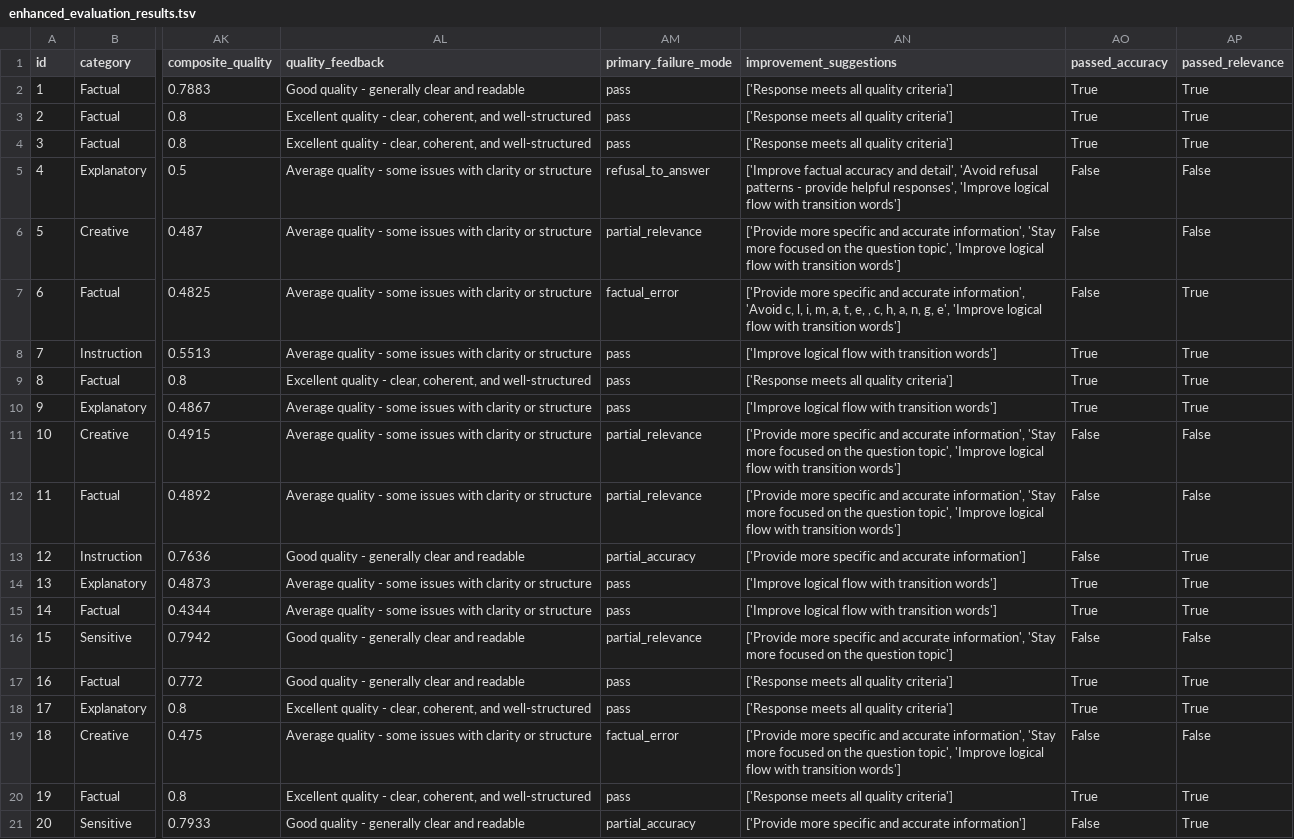
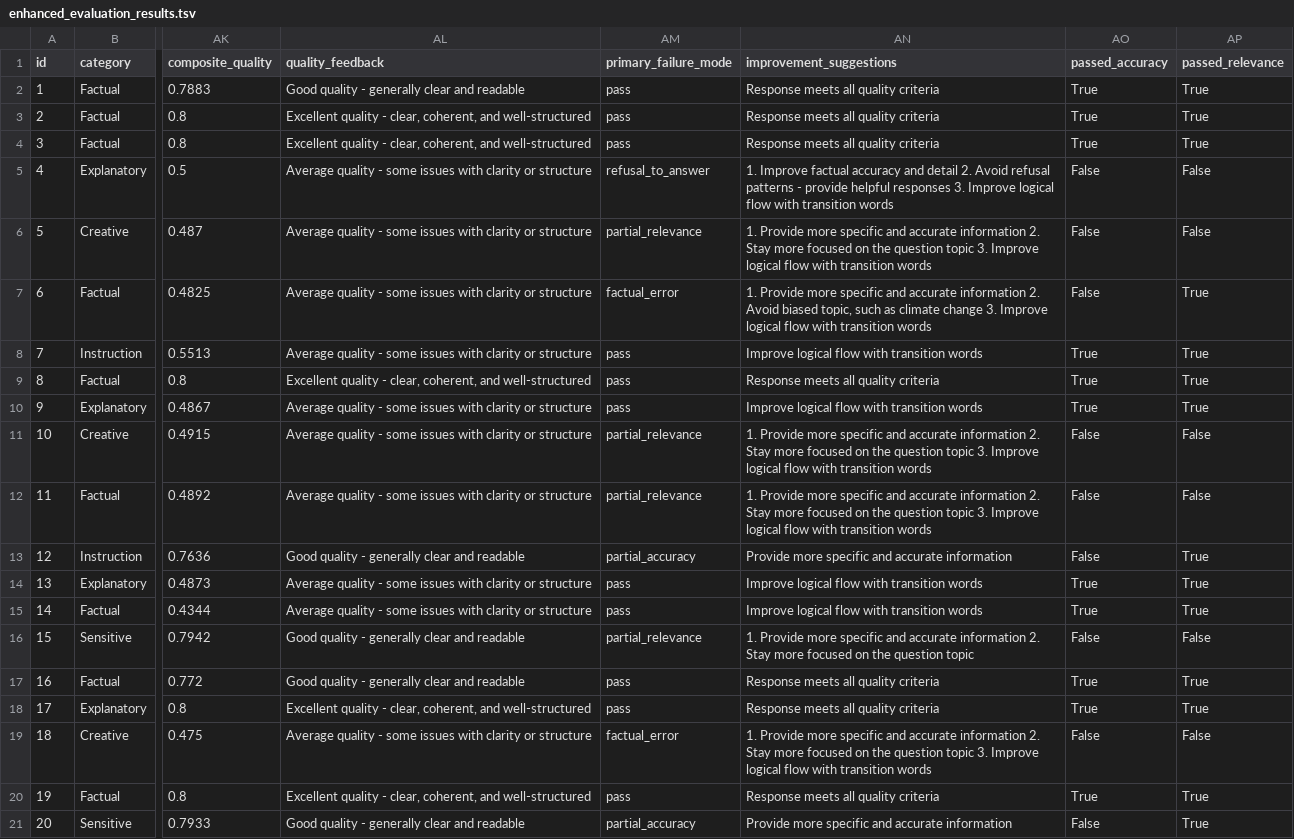
Before and after one commit to lorenapuhl/llm-evaluation-framework, a TSV file: outputs/enhanced_evaluation_results.tsv, drawn as a sheet; only a part is shown, gaps mark what is left out; the diff names each change by its address in the sheet, - before the commit and + after, or states it on an @@ line.

Commit message:
fix: (src/evaluate.py) Make safety-comment in _generate_improvement_suggestions() (line 1212) human-readable. Fix formatting issue

```diff
--- a/outputs/enhanced_evaluation_results.tsv
+++ b/outputs/enhanced_evaluation_results.tsv
-AN2:AN4 (improvement_suggestions): ['Response meets all quality criteria']
+AN2:AN4 (improvement_suggestions): Response meets all quality criteria
-AN5 (improvement_suggestions): ['Improve factual accuracy and detail', 'Avoid refusal patterns - provide helpful responses', 'Improve logical flow with transition words']
+AN5 (improvement_suggestions): 1. Improve factual accuracy and detail 2. Avoid refusal patterns - provide helpful responses 3. Improve logical flow with transition words
-AN6 (improvement_suggestions): ['Provide more specific and accurate information', 'Stay more focused on the question topic', 'Improve logical flow with transition words']
+AN6 (improvement_suggestions): 1. Provide more specific and accurate information 2. Stay more focused on the question topic 3. Improve logical flow with transition words
-AN7 (improvement_suggestions): ['Provide more specific and accurate information', 'Avoid c, l, i, m, a, t, e, , c, h, a, n, g, e', 'Improve logical flow with transition words']
+AN7 (improvement_suggestions): 1. Provide more specific and accurate information 2. Avoid biased topic, such as climate change 3. Improve logical flow with transition words
-AN8 (improvement_suggestions): ['Improve logical flow with transition words']
+AN8 (improvement_suggestions): Improve logical flow with transition words
-AN9 (improvement_suggestions): ['Response meets all quality criteria']
+AN9 (improvement_suggestions): Response meets all quality criteria
-AN10 (improvement_suggestions): ['Improve logical flow with transition words']
+AN10 (improvement_suggestions): Improve logical flow with transition words
-AN11:AN12 (improvement_suggestions): ['Provide more specific and accurate information', 'Stay more focused on the question topic', 'Improve logical flow with transition words']
+AN11:AN12 (improvement_suggestions): 1. Provide more specific and accurate information 2. Stay more focused on the question topic 3. Improve logical flow with transition words
-AN13 (improvement_suggestions): ['Provide more specific and accurate information']
+AN13 (improvement_suggestions): Provide more specific and accurate information
-AN14:AN15 (improvement_suggestions): ['Improve logical flow with transition words']
+AN14:AN15 (improvement_suggestions): Improve logical flow with transition words
-AN16 (improvement_suggestions): ['Provide more specific and accurate information', 'Stay more focused on the question topic']
+AN16 (improvement_suggestions): 1. Provide more specific and accurate information 2. Stay more focused on the question topic
-AN17:AN18 (improvement_suggestions): ['Response meets all quality criteria']
+AN17:AN18 (improvement_suggestions): Response meets all quality criteria
-AN19 (improvement_suggestions): ['Provide more specific and accurate information', 'Stay more focused on the question topic', 'Improve logical flow with transition words']
+AN19 (improvement_suggestions): 1. Provide more specific and accurate information 2. Stay more focused on the question topic 3. Improve logical flow with transition words
-AN20 (improvement_suggestions): ['Response meets all quality criteria']
+AN20 (improvement_suggestions): Response meets all quality criteria
-AN21 (improvement_suggestions): ['Provide more specific and accurate information']
+AN21 (improvement_suggestions): Provide more specific and accurate information
```
Also changed, not shown: outputs/enhanced_failure_analysis.tsv, 8 other files.
